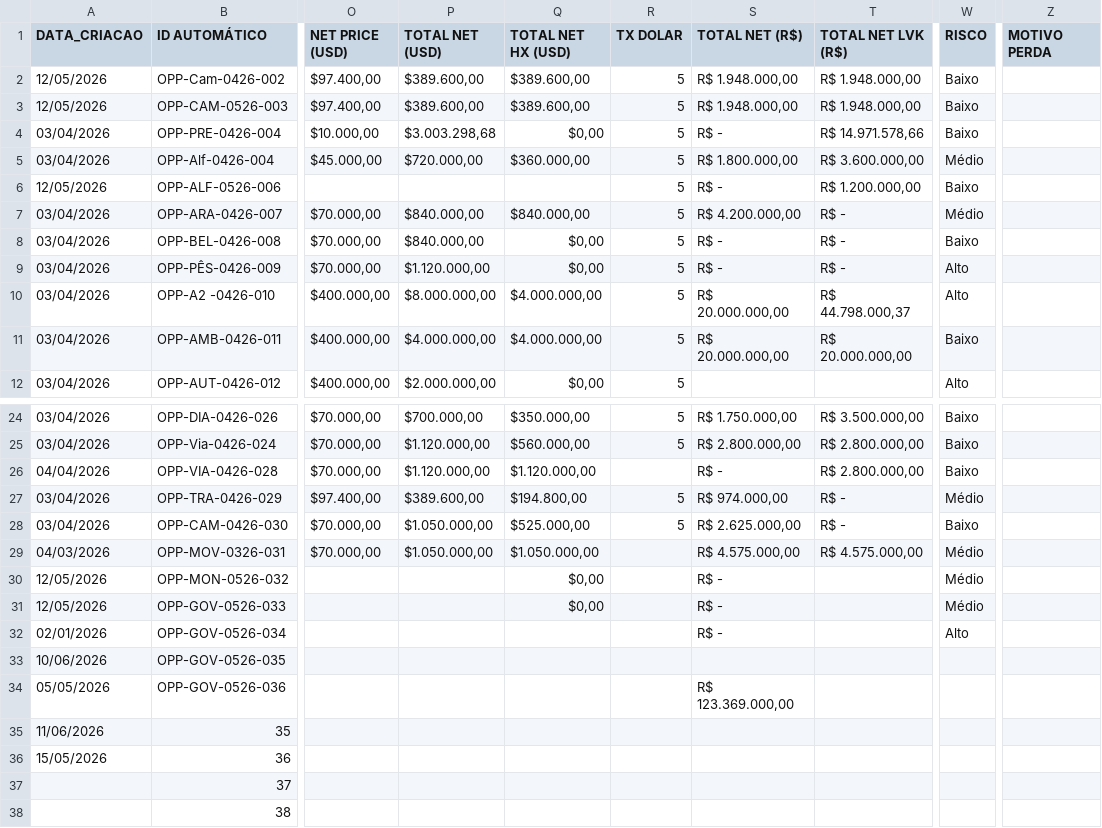
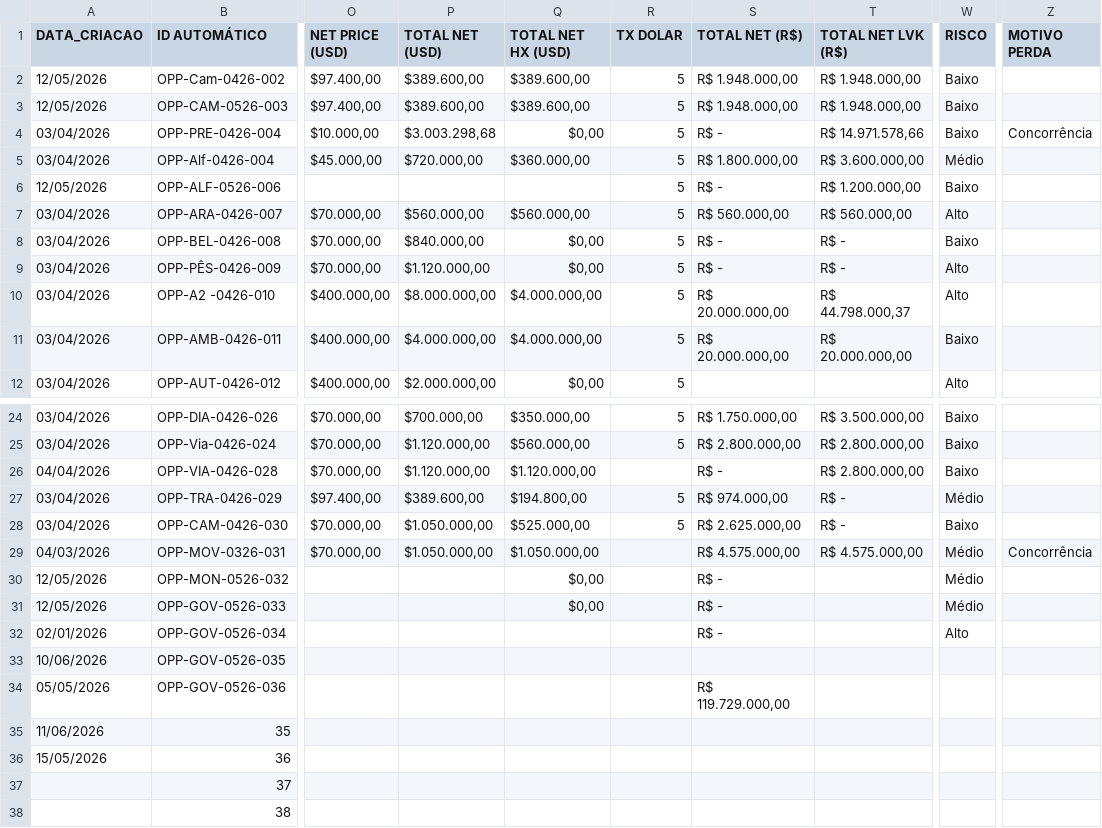
Before and after one commit to smlivoltek/Projects-E-Mobility, a CSV file: Opp Bruno.csv, drawn as a sheet; only a part is shown, gaps mark what is left out; the diff names each change by its address in the sheet, - before the commit and + after, or states it on an @@ line.

Commit message:
Add files via upload

```diff
--- a/Opp Bruno.csv
+++ b/Opp Bruno.csv
-Z4 (MOTIVO PERDA): (empty)
+Z4 (MOTIVO PERDA): Concorrência
-P7 (TOTAL NET (USD)): $840.000,00
+P7 (TOTAL NET (USD)): $560.000,00
-Q7 (TOTAL NET HX (USD)): $840.000,00
+Q7 (TOTAL NET HX (USD)): $560.000,00
-S7 (TOTAL NET (R$)): R$ 4.200.000,00
+S7 (TOTAL NET (R$)): R$ 560.000,00
-T7 (TOTAL NET LVK (R$)): R$ -
+T7 (TOTAL NET LVK (R$)): R$ 560.000,00
-W7 (RISCO): Médio
+W7 (RISCO): Alto
-Z29 (MOTIVO PERDA): (empty)
+Z29 (MOTIVO PERDA): Concorrência
-S34 (TOTAL NET (R$)): R$ 123.369.000,00
+S34 (TOTAL NET (R$)): R$ 119.729.000,00
```
